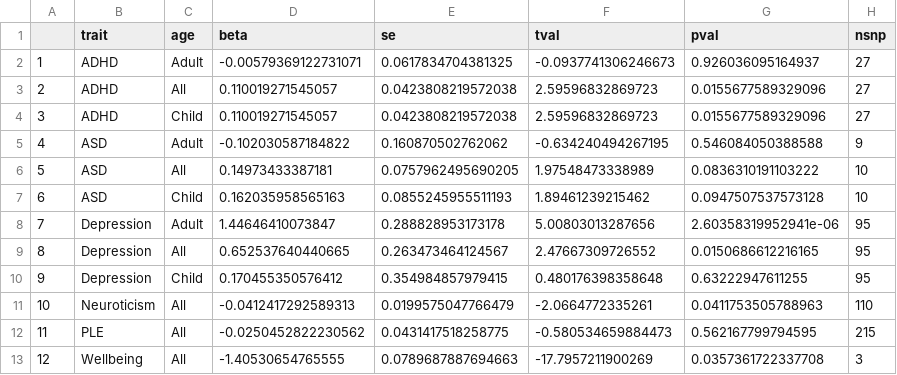
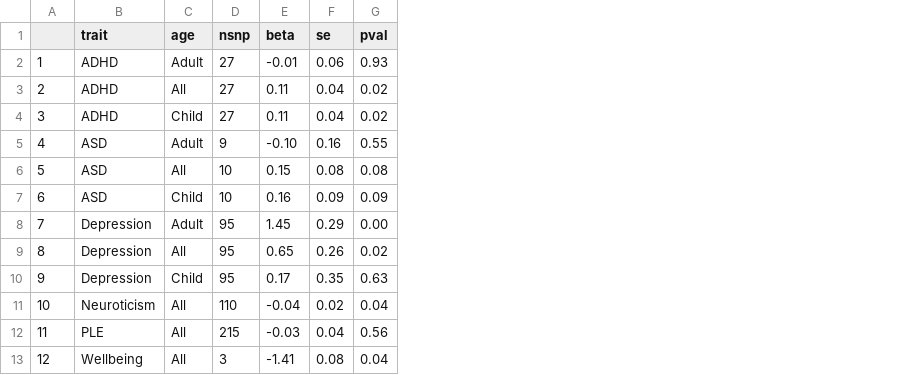
Before and after one commit to explodecomputer/mz-gwas, a CSV file: images/polygenic.csv, drawn as a sheet; removed rows and columns are numbered as before the commit, all else as after; the diff names each change by its address in the sheet, - before the commit and + after, or states it on an @@ line.

```diff
--- a/images/polygenic.csv
+++ b/images/polygenic.csv
-column D (beta), rows 2-13: -0.00579369122731071 | 0.110019271545057 | 0.110019271545057 | -0.102030587184822 | 0.14973433387181 | 0.162035958565163 | 1.44646410073847 | 0.652537640440665 | 0.170455350576412 | -0.0412417292589313 | -0.0250452822230562 | -1.40530654765555
-column E (se), rows 2-13: 0.0617834704381325 | 0.0423808219572038 | 0.0423808219572038 | 0.160870502762062 | 0.0757962495690205 | 0.0855245955511193 | 0.288828953173178 | 0.263473464124567 | 0.354984857979415 | 0.0199575047766479 | 0.0431417518258775 | 0.0789687887694663
-column F (tval), rows 2-13: -0.0937741306246673 | 2.59596832869723 | 2.59596832869723 | -0.634240494267195 | 1.97548473338989 | 1.89461239215462 | 5.00803013287656 | 2.47667309726552 | 0.480176398358648 | -2.0664772335261 | -0.580534659884473 | -17.7957211900269
-column G (pval), rows 2-13: 0.926036095164937 | 0.0155677589329096 | 0.0155677589329096 | 0.546084050388588 | 0.0836310191103222 | 0.0947507537573128 | 2.60358319952941e-06 | 0.0150686612216165 | 0.63222947611255 | 0.0411753505788963 | 0.562167799794595 | 0.0357361722337708
+column E (beta), rows 2-13: -0.01 | 0.11 | 0.11 | -0.10 | 0.15 | 0.16 | 1.45 | 0.65 | 0.17 | -0.04 | -0.03 | -1.41
+column F (se), rows 2-13: 0.06 | 0.04 | 0.04 | 0.16 | 0.08 | 0.09 | 0.29 | 0.26 | 0.35 | 0.02 | 0.04 | 0.08
+column G (pval), rows 2-13: 0.93 | 0.02 | 0.02 | 0.55 | 0.08 | 0.09 | 0.00 | 0.02 | 0.63 | 0.04 | 0.56 | 0.04
```
Also changed, not shown: 2 other files.
